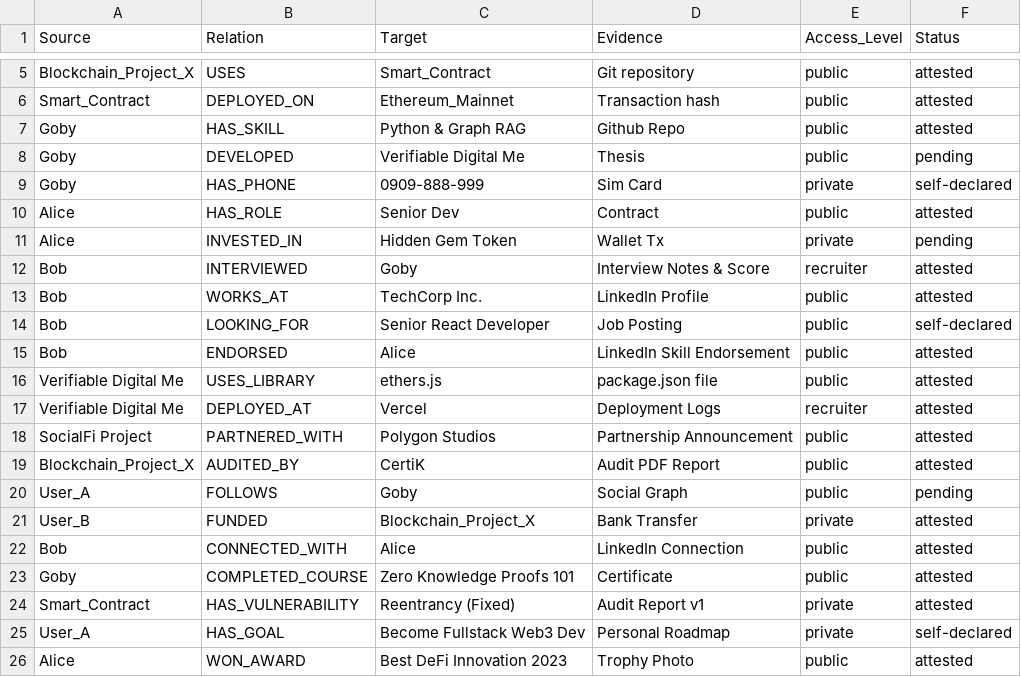
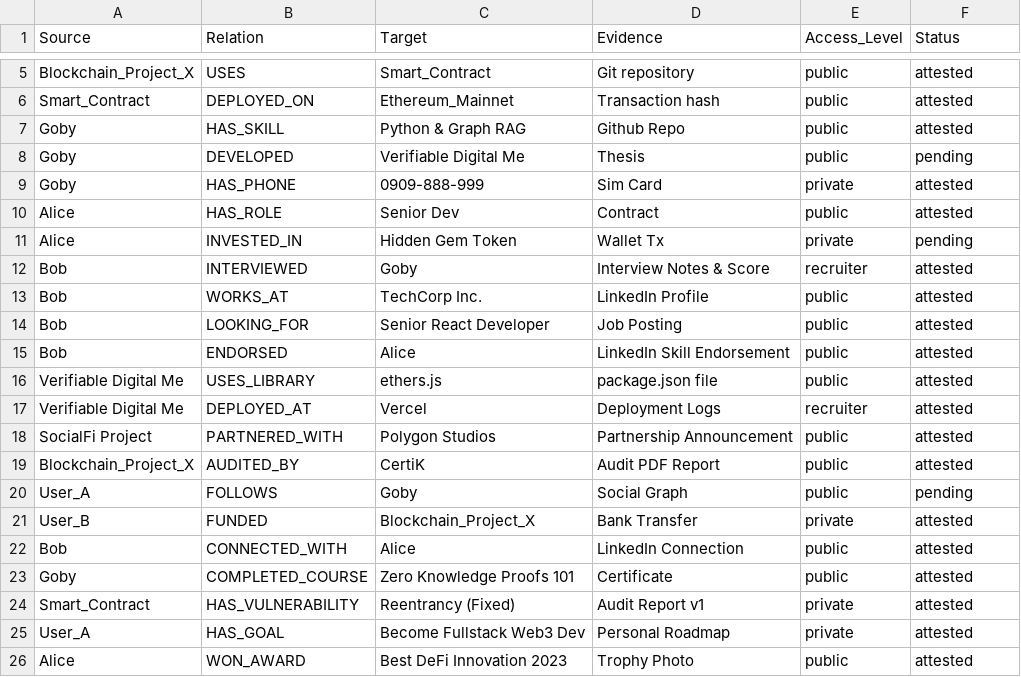
Before and after one commit to goby35/RAG, a CSV file: data_mock.csv, drawn as a sheet; only a part is shown, gaps mark what is left out.

```diff
--- a/data_mock.csv
+++ b/data_mock.csv
@@ -8,3 +8,3 @@ Goby,HAS_SKILL,Python & Graph RAG,Github Repo,public,attested
 Goby,DEVELOPED,Verifiable Digital Me,Thesis,public,pending
-Goby,HAS_PHONE,0909-888-999,Sim Card,private,self-declared
+Goby,HAS_PHONE,0909-888-999,Sim Card,private,attested
 Alice,HAS_ROLE,Senior Dev,Contract,public,attested
@@ -13,3 +13,3 @@ Bob,INTERVIEWED,Goby,Interview Notes & Score,recruiter,attested
 Bob,WORKS_AT,TechCorp Inc.,LinkedIn Profile,public,attested
-Bob,LOOKING_FOR,Senior React Developer,Job Posting,public,self-declared
+Bob,LOOKING_FOR,Senior React Developer,Job Posting,public,attested
 Bob,ENDORSED,Alice,LinkedIn Skill Endorsement,public,attested
@@ -24,3 +24,3 @@ Goby,COMPLETED_COURSE,Zero Knowledge Proofs 101,Certificate,public,attested
 Smart_Contract,HAS_VULNERABILITY,Reentrancy (Fixed),Audit Report v1,private,attested
-User_A,HAS_GOAL,Become Fullstack Web3 Dev,Personal Roadmap,private,self-declared
+User_A,HAS_GOAL,Become Fullstack Web3 Dev,Personal Roadmap,private,attested
 Alice,WON_AWARD,Best DeFi Innovation 2023,Trophy Photo,public,attested
```
Also changed, not shown: 1 other file.
